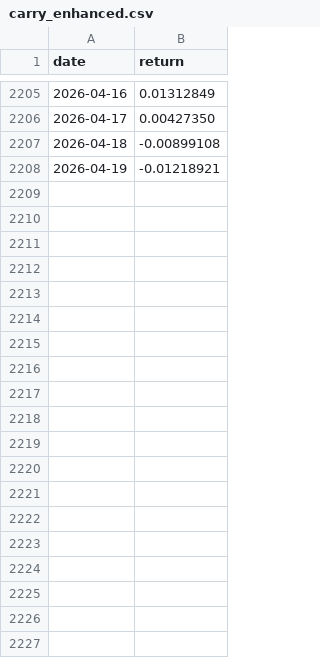
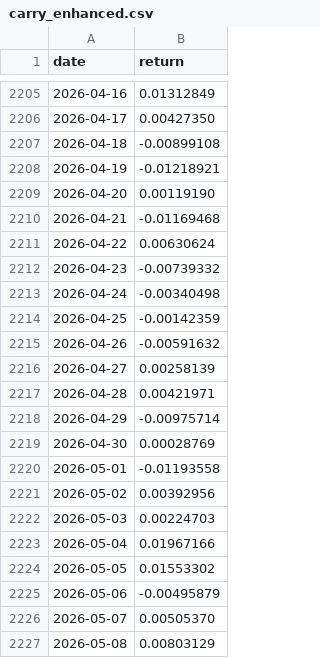
Before and after one commit to unravel-finance/dataroom, a CSV file: data/portfolio-40-returns/carry_enhanced.csv, drawn as a sheet; only a part is shown, gaps mark what is left out; the diff covers the shown part only.

```diff
--- a/data/portfolio-40-returns/carry_enhanced.csv
+++ b/data/portfolio-40-returns/carry_enhanced.csv
@@ -2208 +2208,20 @@ date,return
 2026-04-19,-0.01218921
+2026-04-20,0.00119190
+2026-04-21,-0.01169468
+2026-04-22,0.00630624
+2026-04-23,-0.00739332
+2026-04-24,-0.00340498
+2026-04-25,-0.00142359
+2026-04-26,-0.00591632
+2026-04-27,0.00258139
+2026-04-28,0.00421971
+2026-04-29,-0.00975714
+2026-04-30,0.00028769
+2026-05-01,-0.01193558
+2026-05-02,0.00392956
+2026-05-03,0.00224703
+2026-05-04,0.01967166
+2026-05-05,0.01553302
+2026-05-06,-0.00495879
+2026-05-07,0.00505370
+2026-05-08,0.00803129
```
Also changed, not shown: 19 added rows elsewhere in this file, data/portfolio-40-returns/mean_reversion.csv, data/portfolio-40-returns/open_interest_divergence.csv, 41 other files.
